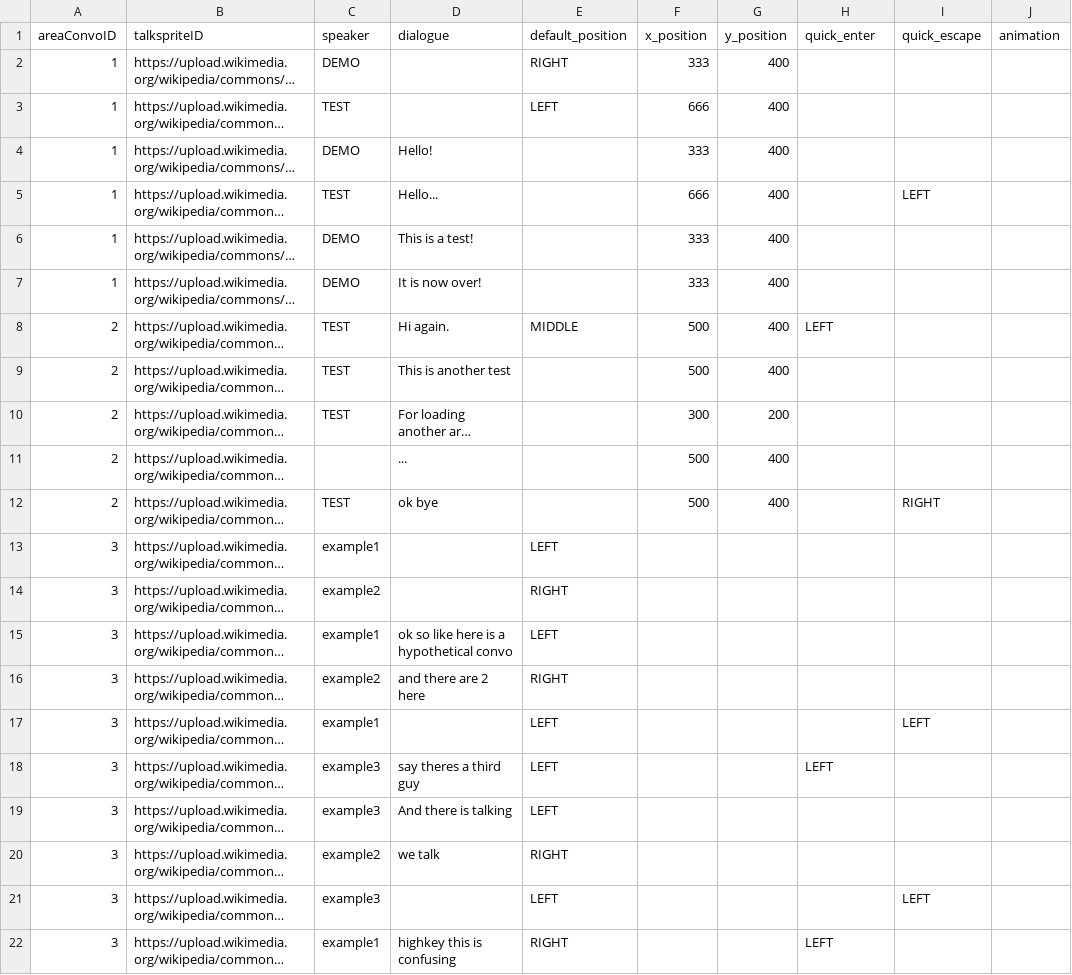
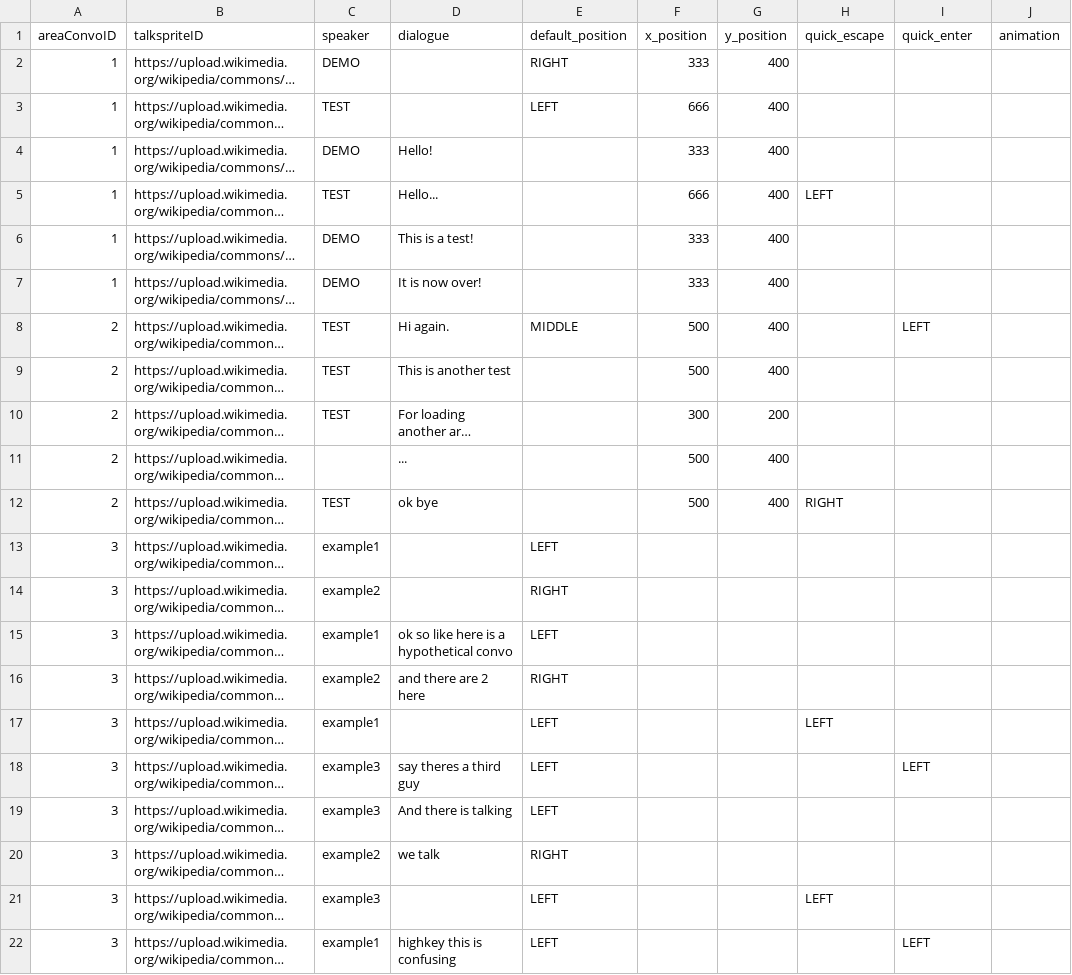
Before and after one commit to entomologist1/ttwopjsk, a CSV file: demo_image.csv, drawn as a sheet; long unchanged cells end in …; the diff names each change by its address in the sheet, - before the commit and + after, or states it on an @@ line.

Commit message:
Add files via upload

```diff
--- a/demo_image.csv
+++ b/demo_image.csv
-H1: quick_enter
+H1: quick_escape
-I1: quick_escape
+I1: quick_enter
-H5 (quick_escape): (empty)
+H5 (quick_escape): LEFT
-I5 (quick_enter): LEFT
+I5 (quick_enter): (empty)
-H8 (quick_escape): LEFT
+H8 (quick_escape): (empty)
-I8 (quick_enter): (empty)
+I8 (quick_enter): LEFT
-H12 (quick_escape): (empty)
+H12 (quick_escape): RIGHT
-I12 (quick_enter): RIGHT
+I12 (quick_enter): (empty)
-H17 (quick_escape): (empty)
+H17 (quick_escape): LEFT
-I17 (quick_enter): LEFT
+I17 (quick_enter): (empty)
-H18 (quick_escape): LEFT
+H18 (quick_escape): (empty)
-I18 (quick_enter): (empty)
+I18 (quick_enter): LEFT
-H21 (quick_escape): (empty)
+H21 (quick_escape): LEFT
-I21 (quick_enter): LEFT
+I21 (quick_enter): (empty)
-E22 (default_position): RIGHT
+E22 (default_position): LEFT
-H22 (quick_escape): LEFT
+H22 (quick_escape): (empty)
-I22 (quick_enter): (empty)
+I22 (quick_enter): LEFT
```
